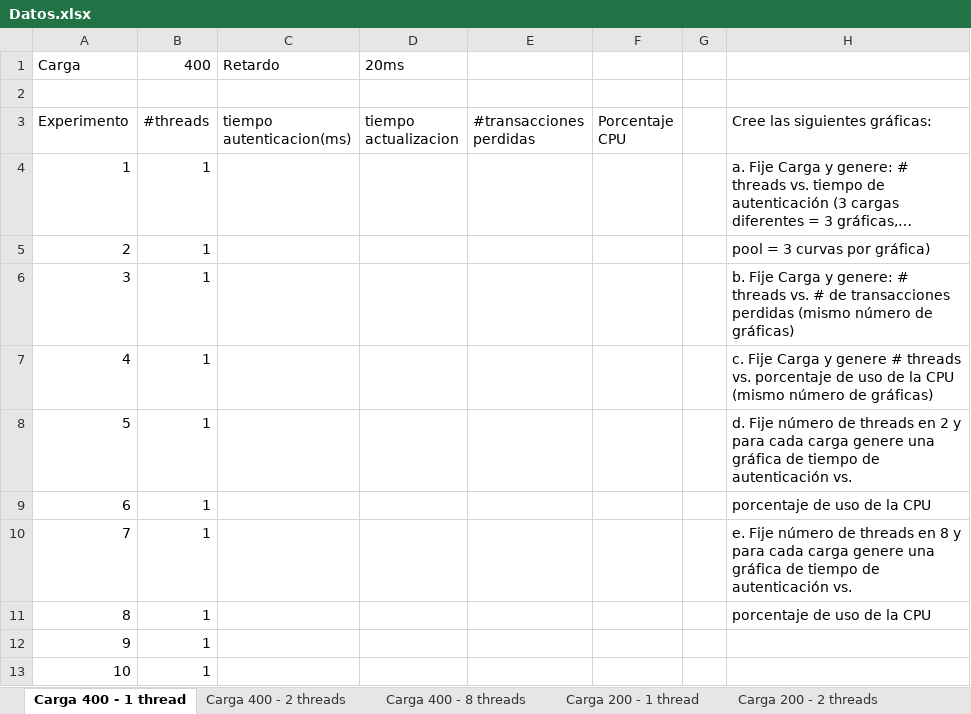
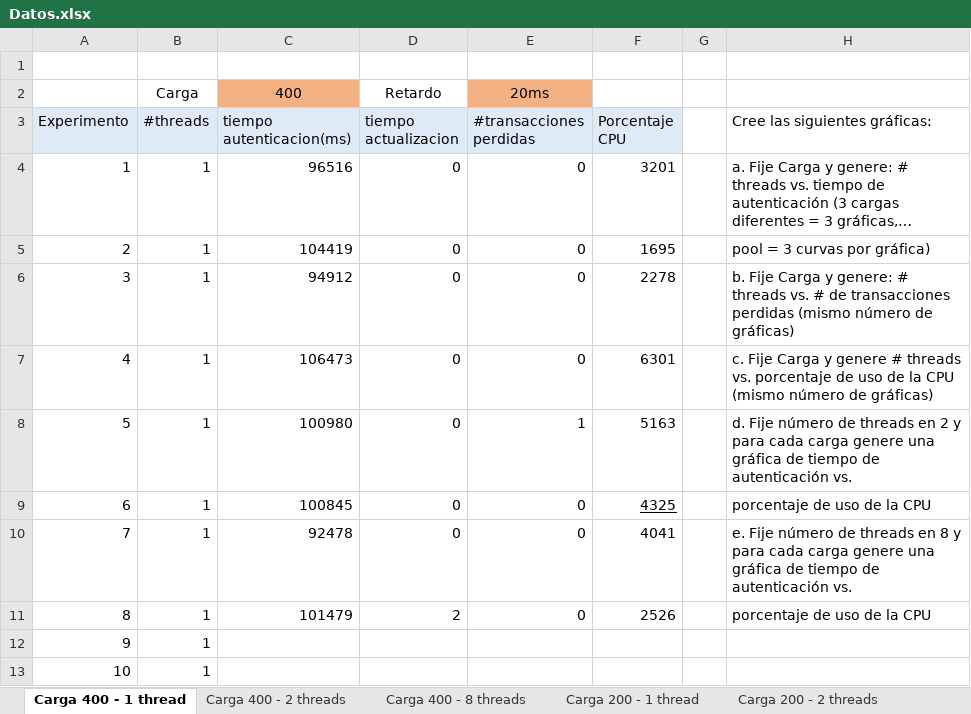
Before and after one commit to JDTorresP/InfraComp, an Excel workbook: docs/Datos.xlsx, sheet Carga 400 - 1 thread, drawn as a sheet; long unchanged cells end in …; values as stored, in another font and other column widths than the file's, no borders; removed rows and columns are numbered as before the commit, all else as after; the diff names each change by its address in the sheet, - before the commit and + after, or states it on an @@ line.

```diff
--- a/docs/Datos.xlsx (sheet Carga 400 - 1 thread)
+++ b/docs/Datos.xlsx (sheet Carga 400 - 1 thread)
-row 1: Carga | 400 | Retardo | 20ms
+row 2:  | Carga | 400 | Retardo | 20ms
-A3:F3 fill: none
+A3:F3 fill: #DEEBF7
-C4 (tiempo autenticacion(ms)): (empty)
+C4 (tiempo autenticacion(ms)): 96516
-D4:D10 (tiempo actualizacion): (empty)
+D4:D10 (tiempo actualizacion): 0
-E4:E7 (#transacciones perdidas): (empty)
+E4:E7 (#transacciones perdidas): 0
-F4 (Porcentaje CPU): (empty)
+F4 (Porcentaje CPU): 3201
-C5 (tiempo autenticacion(ms)): (empty)
+C5 (tiempo autenticacion(ms)): 104419
-F5 (Porcentaje CPU): (empty)
+F5 (Porcentaje CPU): 1695
-C6 (tiempo autenticacion(ms)): (empty)
+C6 (tiempo autenticacion(ms)): 94912
-F6 (Porcentaje CPU): (empty)
+F6 (Porcentaje CPU): 2278
-C7 (tiempo autenticacion(ms)): (empty)
+C7 (tiempo autenticacion(ms)): 106473
-F7 (Porcentaje CPU): (empty)
+F7 (Porcentaje CPU): 6301
-C8 (tiempo autenticacion(ms)): (empty)
+C8 (tiempo autenticacion(ms)): 100980
-E8 (#transacciones perdidas): (empty)
+E8 (#transacciones perdidas): 1
-F8 (Porcentaje CPU): (empty)
+F8 (Porcentaje CPU): 5163
-C9 (tiempo autenticacion(ms)): (empty)
+C9 (tiempo autenticacion(ms)): 100845
-E9:E11 (#transacciones perdidas): (empty)
+E9:E11 (#transacciones perdidas): 0
-F9 (Porcentaje CPU): (empty)
+F9 (Porcentaje CPU): 4325
-C10 (tiempo autenticacion(ms)): (empty)
+C10 (tiempo autenticacion(ms)): 92478
-F10 (Porcentaje CPU): (empty)
+F10 (Porcentaje CPU): 4041
-C11 (tiempo autenticacion(ms)): (empty)
+C11 (tiempo autenticacion(ms)): 101479
-D11 (tiempo actualizacion): (empty)
+D11 (tiempo actualizacion): 2
-F11 (Porcentaje CPU): (empty)
+F11 (Porcentaje CPU): 2526
```
Also changed, not shown: sheet Carga 400 - 8 threads, sheet Carga 200 - 1 thread, sheet Carga 400 - 2 threads.
